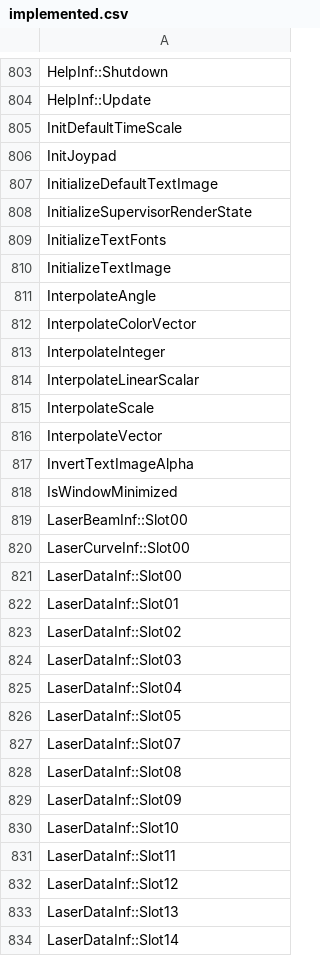
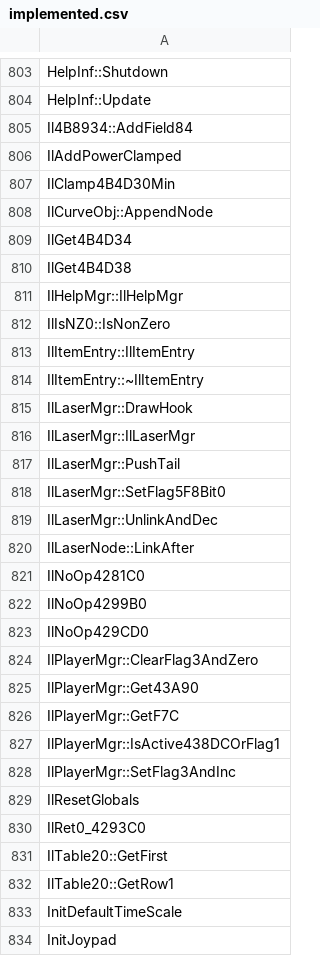
Before and after one commit to N0zoM1z0/th128, a CSV file: config/implemented.csv, drawn as a sheet; only a part is shown, gaps mark what is left out; the shorter side is filled out with more unchanged rows; the diff covers the shown part only.

```diff
--- a/config/implemented.csv
+++ b/config/implemented.csv
@@ -804,2 +804,30 @@ HelpInf::Shutdown
 HelpInf::Update
+Il4B8934::AddField84
+IlAddPowerClamped
+IlClamp4B4D30Min
+IlCurveObj::AppendNode
+IlGet4B4D34
+IlGet4B4D38
+IlHelpMgr::IlHelpMgr
+IlIsNZ0::IsNonZero
+IlItemEntry::IlItemEntry
+IlItemEntry::~IlItemEntry
+IlLaserMgr::DrawHook
+IlLaserMgr::IlLaserMgr
+IlLaserMgr::PushTail
+IlLaserMgr::SetFlag5F8Bit0
+IlLaserMgr::UnlinkAndDec
+IlLaserNode::LinkAfter
+IlNoOp4281C0
+IlNoOp4299B0
+IlNoOp429CD0
+IlPlayerMgr::ClearFlag3AndZero
+IlPlayerMgr::Get43A90
+IlPlayerMgr::GetF7C
+IlPlayerMgr::IsActive438DCOrFlag1
+IlPlayerMgr::SetFlag3AndInc
+IlResetGlobals
+IlRet0_4293C0
+IlTable20::GetFirst
+IlTable20::GetRow1
 InitDefaultTimeScale
```
Also changed, not shown: 85 added rows elsewhere in this file, config/reccmp-functions.csv, 15 other files.
